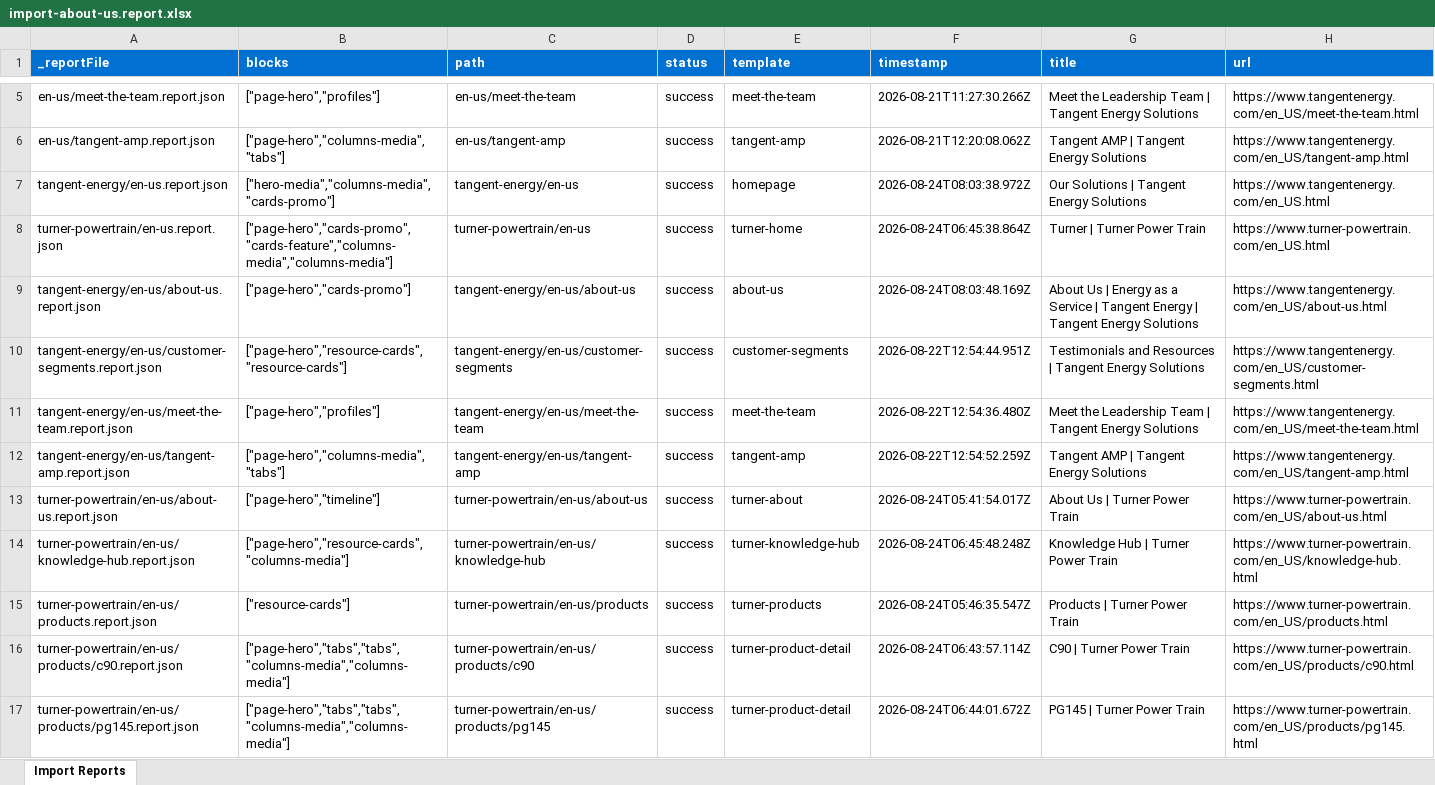
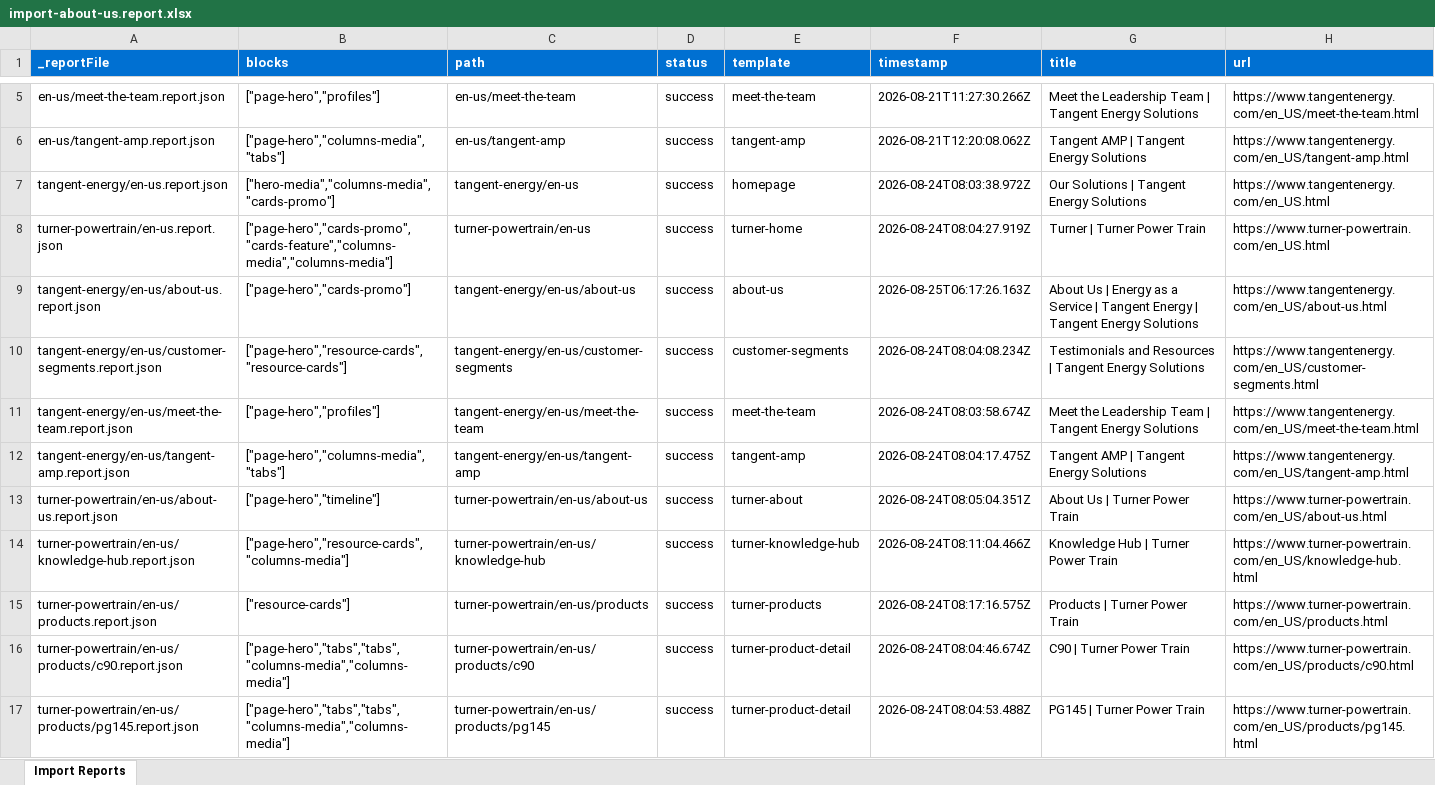
Before and after one commit to sandeep68570-eng/eds-CAT-rnd, an Excel workbook: tools/importer/reports/import-about-us.report.xlsx, sheet Import Reports, drawn as a sheet; only a part is shown, gaps mark what is left out; values as stored, in another font and other column widths than the file's, no borders; the diff names each change by its address in the sheet, - before the commit and + after, or states it on an @@ line.

Commit message:
Update importer
Automated migration updates generated by Experience Modernization Agent.

Changed files (3):
- .migration/plans/turner-powertrain-msm-migration.md
- tools/importer/reports/import-about-us.report.xlsx
- tools/importer/reports/tangent-energy/en-us/about-us.report.json

```diff
--- a/tools/importer/reports/import-about-us.report.xlsx (sheet Import Reports)
+++ b/tools/importer/reports/import-about-us.report.xlsx (sheet Import Reports)
-F8 (timestamp): 2026-08-24T06:45:38.864Z
+F8 (timestamp): 2026-08-24T08:04:27.919Z
-F9 (timestamp): 2026-08-24T08:03:48.169Z
+F9 (timestamp): 2026-08-25T06:17:26.163Z
-F10 (timestamp): 2026-08-22T12:54:44.951Z
+F10 (timestamp): 2026-08-24T08:04:08.234Z
-F11 (timestamp): 2026-08-22T12:54:36.480Z
+F11 (timestamp): 2026-08-24T08:03:58.674Z
-F12 (timestamp): 2026-08-22T12:54:52.259Z
+F12 (timestamp): 2026-08-24T08:04:17.475Z
-F13 (timestamp): 2026-08-24T05:41:54.017Z
+F13 (timestamp): 2026-08-24T08:05:04.351Z
-F14 (timestamp): 2026-08-24T06:45:48.248Z
+F14 (timestamp): 2026-08-24T08:11:04.466Z
-F15 (timestamp): 2026-08-24T05:46:35.547Z
+F15 (timestamp): 2026-08-24T08:17:16.575Z
-F16 (timestamp): 2026-08-24T06:43:57.114Z
+F16 (timestamp): 2026-08-24T08:04:46.674Z
-F17 (timestamp): 2026-08-24T06:44:01.672Z
+F17 (timestamp): 2026-08-24T08:04:53.488Z
```
Also changed, not shown: 2 other files.
